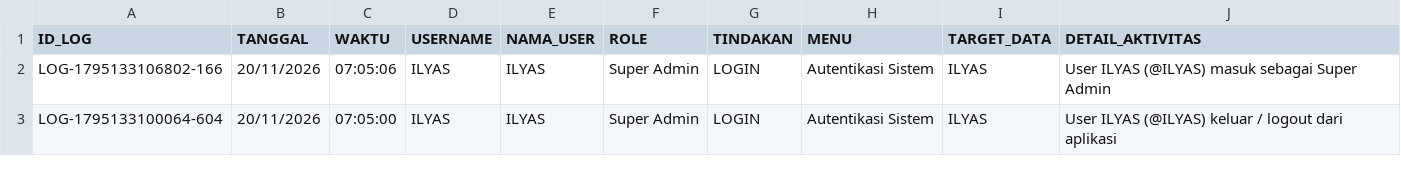
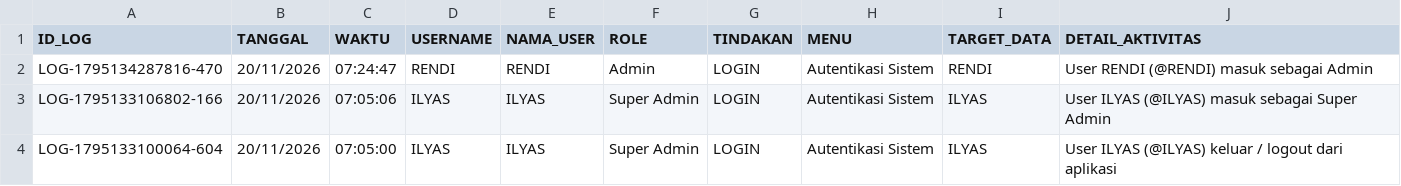
Before and after one commit to ilyasajha5-cpu/like-billing, a CSV file: database_riwayat_aktivitas.csv, drawn as a sheet; only a part is shown.

Commit message:
Fast-Sync database_riwayat_aktivitas.csv

```diff
--- a/database_riwayat_aktivitas.csv
+++ b/database_riwayat_aktivitas.csv
@@ -1,2 +1,3 @@
 ID_LOG,TANGGAL,WAKTU,USERNAME,NAMA_USER,ROLE,TINDAKAN,MENU,TARGET_DATA,DETAIL_AKTIVITAS
+"LOG-1795134287816-470","20/11/2026","07:24:47","RENDI","RENDI","Admin","LOGIN","Autentikasi Sistem","RENDI","User RENDI (@RENDI) masuk sebagai Admin"
 "LOG-1795133106802-166","20/11/2026","07:05:06","ILYAS","ILYAS","Super Admin","LOGIN","Autentikasi Sistem","ILYAS","User ILYAS (@ILYAS) masuk sebagai Super Admin"
```
